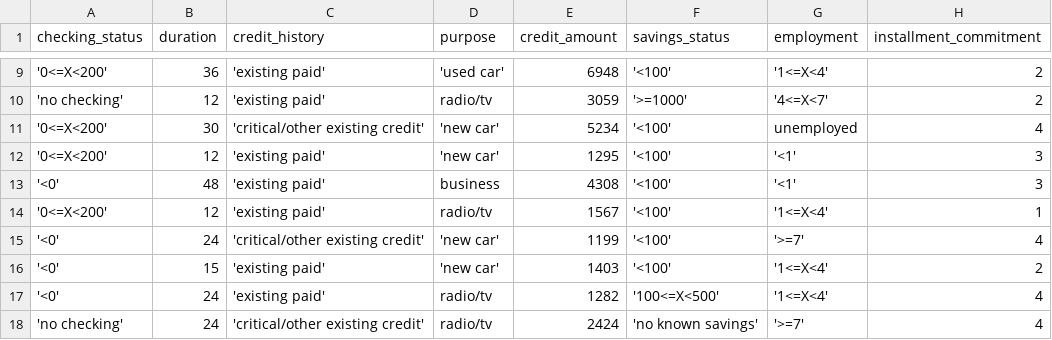
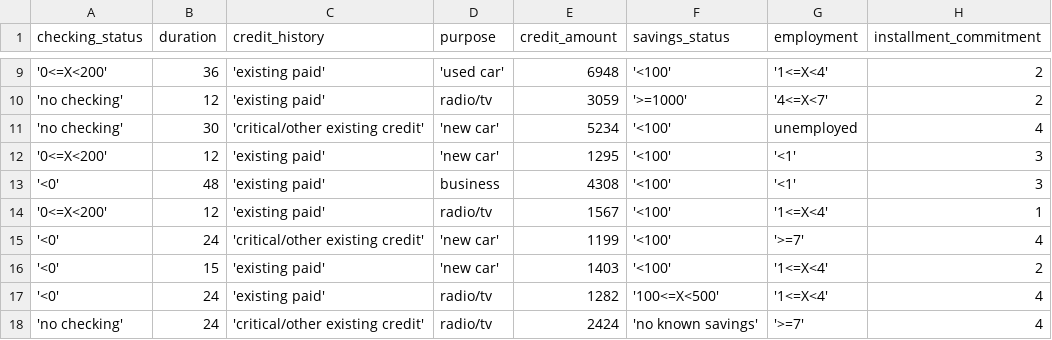
Before and after one commit to benwang2/obsidian-f22, a CSV file: Rutgers/2022 Fall/210/Assignments/Homework 3/data/GermanCredit.csv, drawn as a sheet; only a part is shown, gaps mark what is left out; the diff names each change by its address in the sheet, - before the commit and + after, or states it on an @@ line.

```diff
--- a/Rutgers/2022 Fall/210/Assignments/Homework 3/data/GermanCredit.csv
+++ b/Rutgers/2022 Fall/210/Assignments/Homework 3/data/GermanCredit.csv
-A11 (checking_status): '0<=X<200'
+A11 (checking_status): 'no checking'
```
Also changed, not shown: 7 other files.
